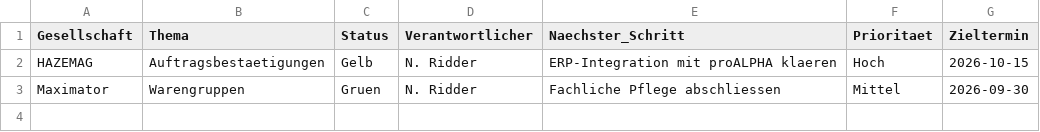
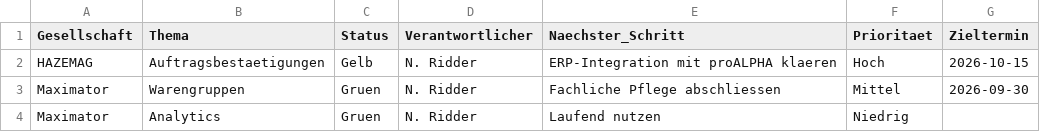
Before and after one commit to nikolausridder1301/tacto, a CSV file: templates/status.csv, drawn as a sheet; the diff names each change by its address in the sheet, - before the commit and + after, or states it on an @@ line.

```diff
--- a/templates/status.csv
+++ b/templates/status.csv
+row 4: Maximator | Analytics | Gruen | N. Ridder | Laufend nutzen | Niedrig
```
Also changed, not shown: data/status.csv, 9 other files.
